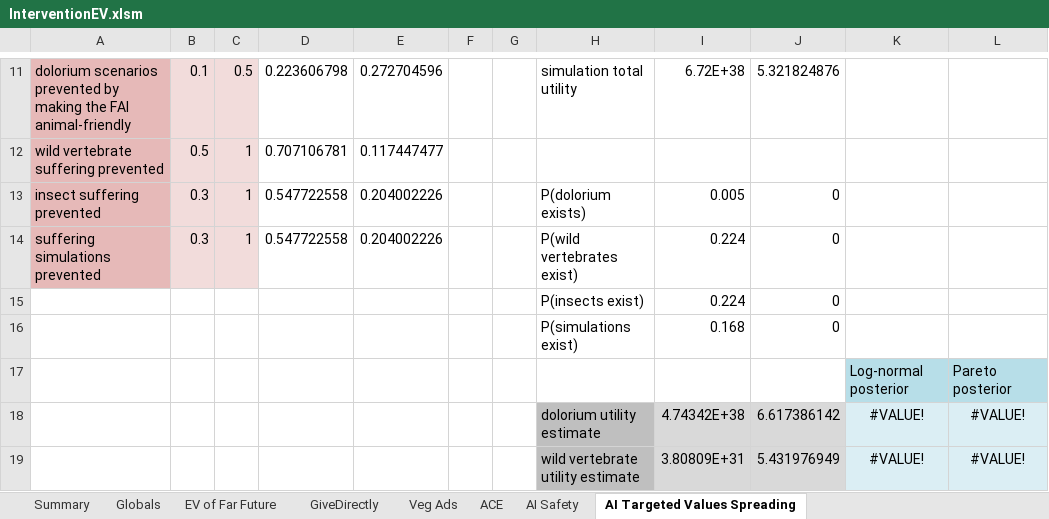
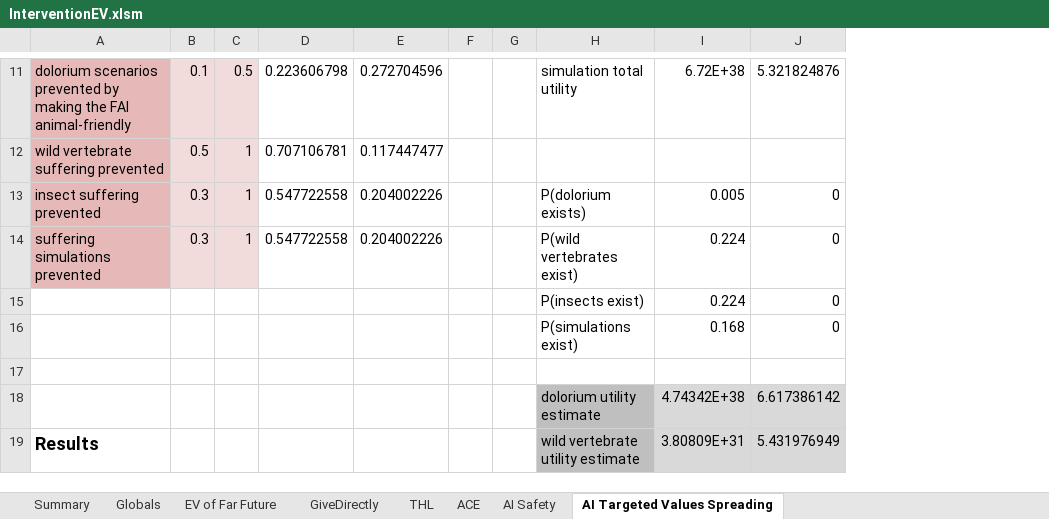
Before and after one commit to michaeldickens/Intervention-Quantitative-Model, an Excel workbook: InterventionEV.xlsm, sheet AI Targeted Values Spreading, drawn as a sheet; only a part is shown, gaps mark what is left out; values as stored, in another font and other column widths than the file's, no borders; removed rows and columns are numbered as before the commit, all else as after; the diff covers the shown part only; the diff names each change by its address in the sheet, - before the commit and + after, or states it on an @@ line.

Commit message:
InterventionEV: Fixed up several sheets so they pretty much work correctly now. Deleted ACE sheet since it's pretty bad and I might as well start over.

```diff
--- a/InterventionEV.xlsm (sheet AI Targeted Values Spreading)
+++ b/InterventionEV.xlsm (sheet AI Targeted Values Spreading)
-sheet tab: Veg Ads
+sheet tab: THL
-column K, rows 17-19: Log-normal posterior | #VALUE! | #VALUE!
-column L, rows 17-19: Pareto posterior | #VALUE! | #VALUE!
-row 17:  |  |  |  |  |  |  |  |  |  | Log-normal posterior | Pareto posterior
+row 17: (empty)
-A19: (empty)
+A19: Results
```
Also changed, not shown: 4 removed rows, 13 edited cells and cell formats elsewhere in this sheet, sheet THL, sheet GiveDirectly, sheet Summary, sheet AI Safety, formulas that keep their value.
